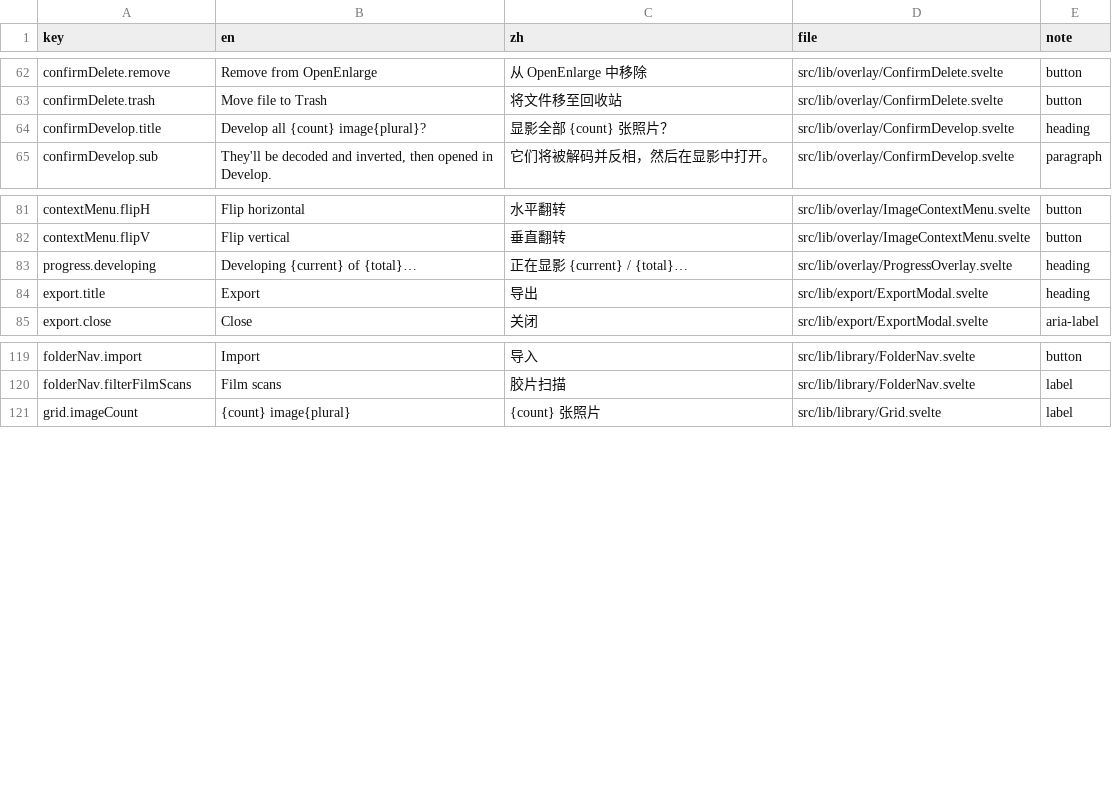
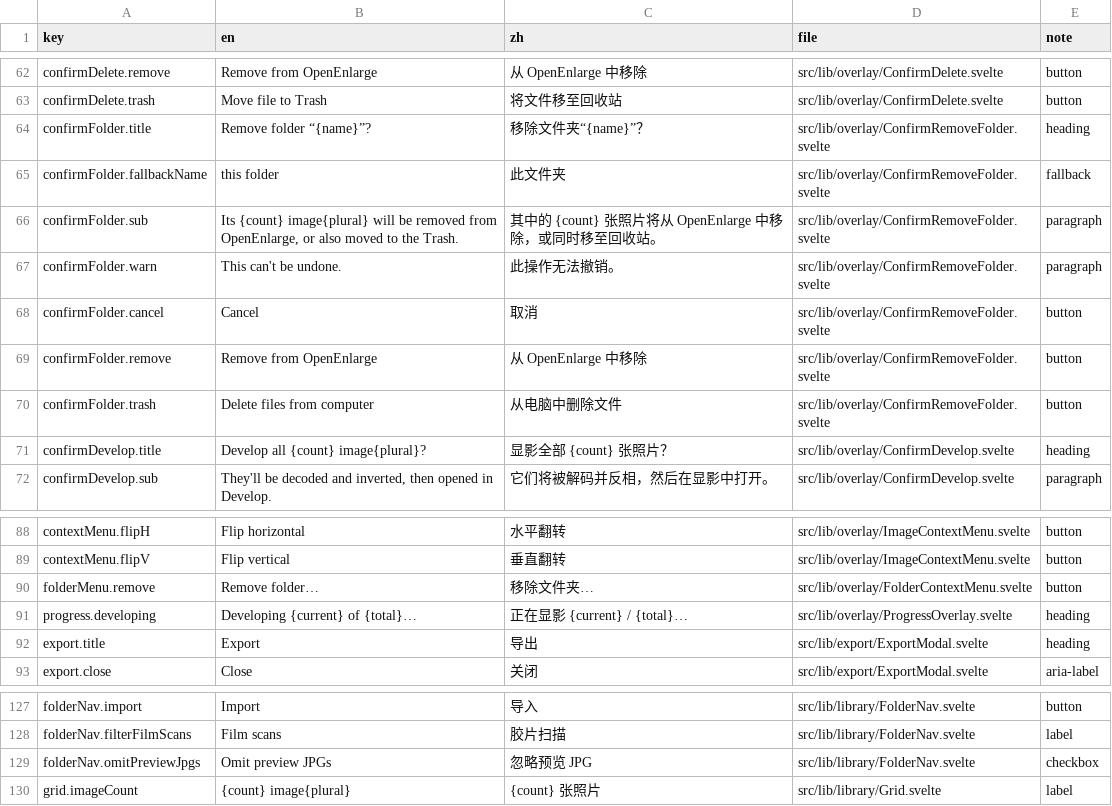
Before and after one commit to toonoumi/openenlarge, a CSV file: i18n-strings.csv, drawn as a sheet; only a part is shown, gaps mark what is left out.

```diff
--- a/i18n-strings.csv
+++ b/i18n-strings.csv
@@ -63,2 +63,9 @@ confirmDelete.remove,"Remove from OpenEnlarge","从 OpenEnlarge 中移除","src/
 confirmDelete.trash,"Move file to Trash","将文件移至回收站","src/lib/overlay/ConfirmDelete.svelte","button"
+confirmFolder.title,"Remove folder “{name}”?","移除文件夹“{name}”？","src/lib/overlay/ConfirmRemoveFolder.svelte","heading"
+confirmFolder.fallbackName,"this folder","此文件夹","src/lib/overlay/ConfirmRemoveFolder.svelte","fallback"
+confirmFolder.sub,"Its {count} image{plural} will be removed from OpenEnlarge, or also moved to the Trash.","其中的 {count} 张照片将从 OpenEnlarge 中移除，或同时移至回收站。","src/lib/overlay/ConfirmRemoveFolder.svelte","paragraph"
+confirmFolder.warn,"This can't be undone.","此操作无法撤销。","src/lib/overlay/ConfirmRemoveFolder.svelte","paragraph"
+confirmFolder.cancel,"Cancel","取消","src/lib/overlay/ConfirmRemoveFolder.svelte","button"
+confirmFolder.remove,"Remove from OpenEnlarge","从 OpenEnlarge 中移除","src/lib/overlay/ConfirmRemoveFolder.svelte","button"
+confirmFolder.trash,"Delete files from computer","从电脑中删除文件","src/lib/overlay/ConfirmRemoveFolder.svelte","button"
 confirmDevelop.title,"Develop all {count} image{plural}?","显影全部 {count} 张照片？","src/lib/overlay/ConfirmDevelop.svelte","heading"
@@ -82,2 +89,3 @@ contextMenu.flipH,"Flip horizontal","水平翻转","src/lib/overlay/ImageContext
 contextMenu.flipV,"Flip vertical","垂直翻转","src/lib/overlay/ImageContextMenu.svelte","button"
+folderMenu.remove,"Remove folder…","移除文件夹…","src/lib/overlay/FolderContextMenu.svelte","button"
 progress.developing,"Developing {current} of {total}…","正在显影 {current} / {total}…","src/lib/overlay/ProgressOverlay.svelte","heading"
@@ -120,2 +128,3 @@ folderNav.import,"Import","导入","src/lib/library/FolderNav.svelte","button"
 folderNav.filterFilmScans,"Film scans","胶片扫描","src/lib/library/FolderNav.svelte","label"
+folderNav.omitPreviewJpgs,"Omit preview JPGs","忽略预览 JPG","src/lib/library/FolderNav.svelte","checkbox"
 grid.imageCount,"{count} image{plural}","{count} 张照片","src/lib/library/Grid.svelte","label"
```
Also changed, not shown: 10 other files.
